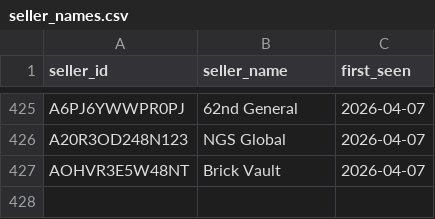
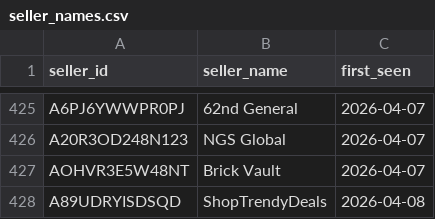
Before and after one commit to andrewhagen2-maker/dashboard, a CSV file: data/seller_names.csv, drawn as a sheet; only a part is shown, gaps mark what is left out; the diff names each change by its address in the sheet, - before the commit and + after, or states it on an @@ line.

```diff
--- a/data/seller_names.csv
+++ b/data/seller_names.csv
+row 428: A89UDRYISDSQD | ShopTrendyDeals | 2026-04-08
```
Also changed, not shown: 1 other file.
